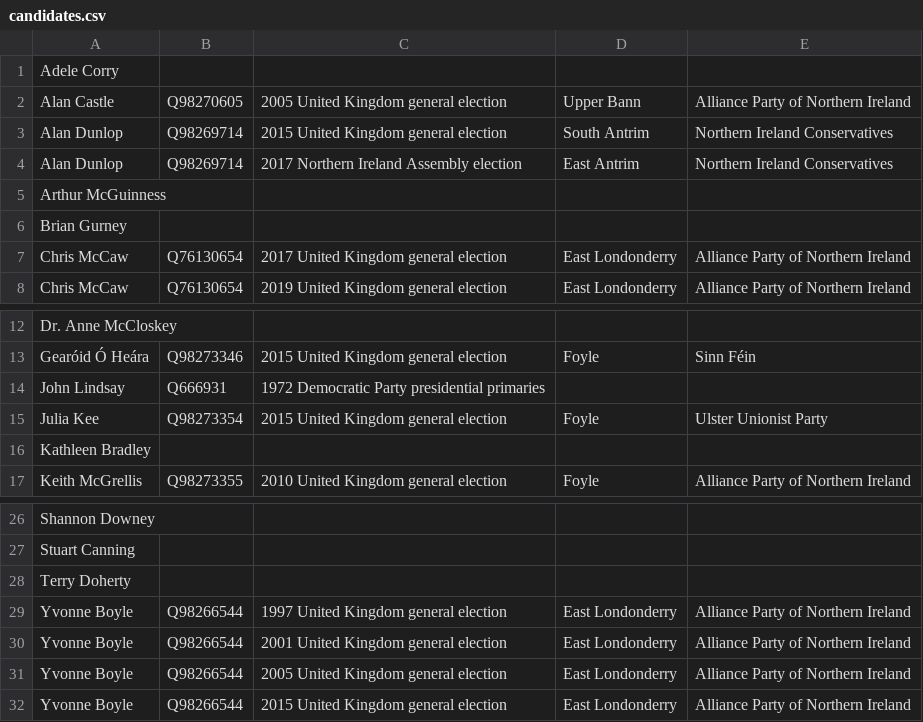
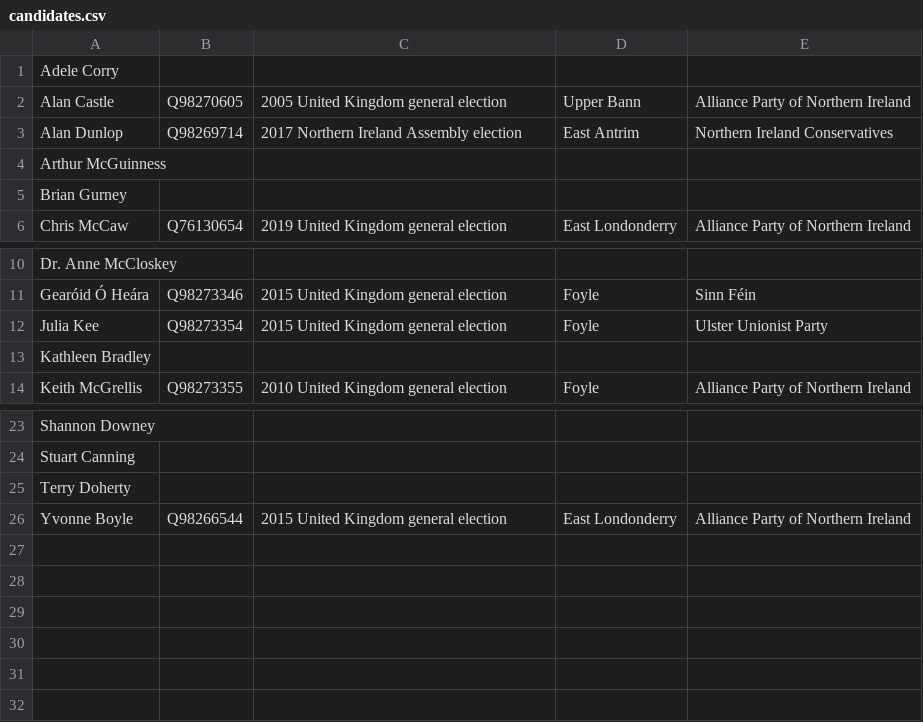
Before and after one commit to tmtmtmtm/ni-assembly-foyle-wikipedia, a CSV file: candidates.csv, drawn as a sheet; only a part is shown, gaps mark what is left out; the diff names each change by its address in the sheet, - before the commit and + after, or states it on an @@ line.

Commit message:
Remove unwanted reconciliations

```diff
--- a/candidates.csv
+++ b/candidates.csv
-row 3: Alan Dunlop | Q98269714 | 2015 United Kingdom general election | South Antrim | Northern Ireland Conservatives
-row 7: Chris McCaw | Q76130654 | 2017 United Kingdom general election | East Londonderry | Alliance Party of Northern Ireland
-row 14: John Lindsay | Q666931 | 1972 Democratic Party presidential primaries
-row 29: Yvonne Boyle | Q98266544 | 1997 United Kingdom general election | East Londonderry | Alliance Party of Northern Ireland
-row 30: Yvonne Boyle | Q98266544 | 2001 United Kingdom general election | East Londonderry | Alliance Party of Northern Ireland
-row 31: Yvonne Boyle | Q98266544 | 2005 United Kingdom general election | East Londonderry | Alliance Party of Northern Ireland
```
